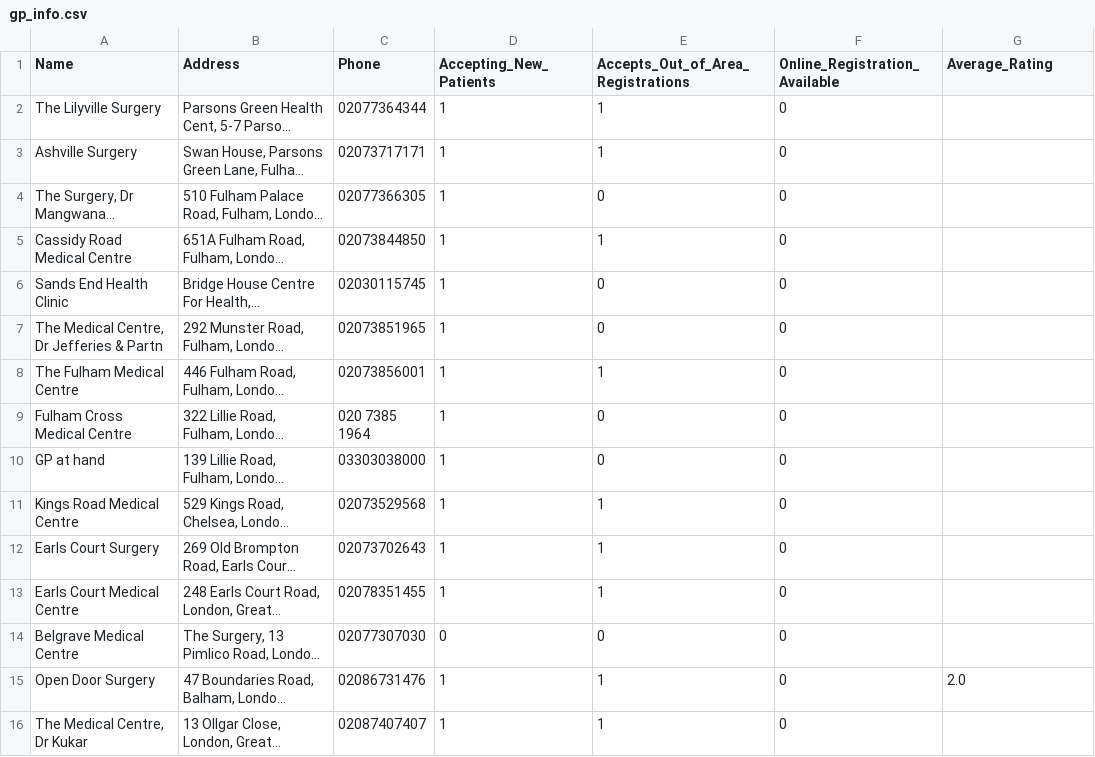
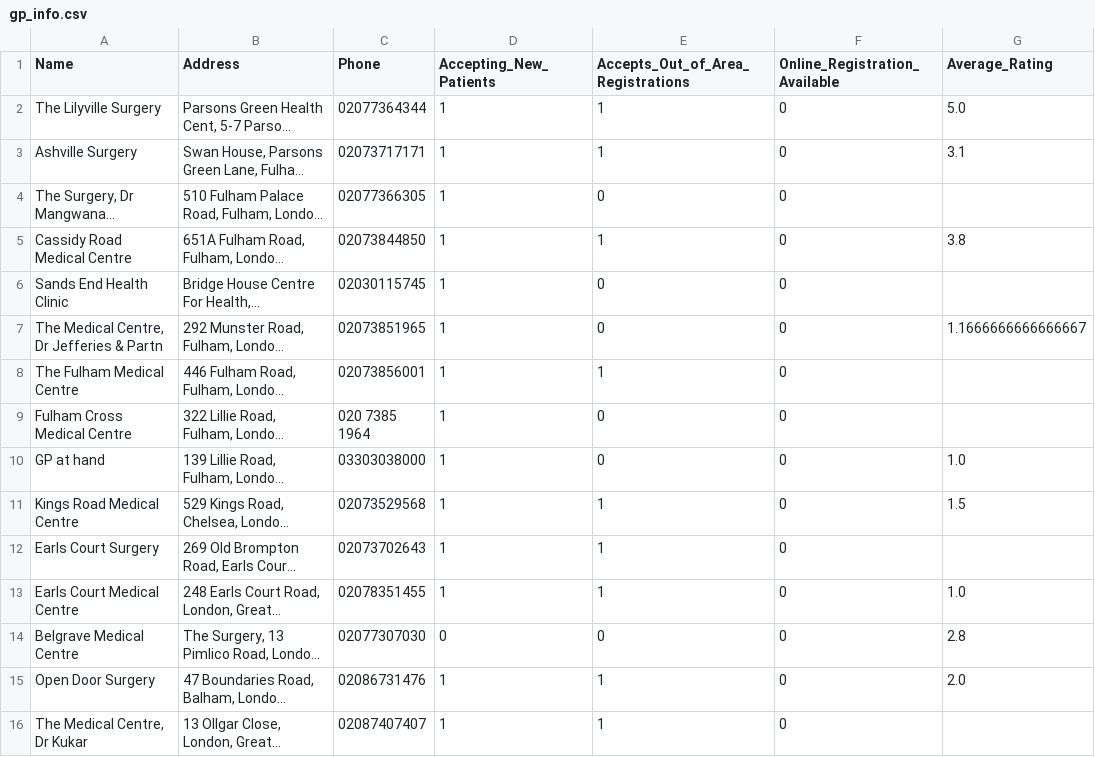
Before and after one commit to Frankr22/GP-Finder, a CSV file: gp_info.csv, drawn as a sheet; only a part is shown; long unchanged cells end in …; the diff covers the shown part only; the diff names each change by its address in the sheet, - before the commit and + after, or states it on an @@ line.

```diff
--- a/gp_info.csv
+++ b/gp_info.csv
-G2 (Average_Rating): (empty)
+G2 (Average_Rating): 5.0
-G3 (Average_Rating): (empty)
+G3 (Average_Rating): 3.1
-G5 (Average_Rating): (empty)
+G5 (Average_Rating): 3.8
-G7 (Average_Rating): (empty)
+G7 (Average_Rating): 1.1666666666666667
-G10 (Average_Rating): (empty)
+G10 (Average_Rating): 1.0
-G11 (Average_Rating): (empty)
+G11 (Average_Rating): 1.5
-G13 (Average_Rating): (empty)
+G13 (Average_Rating): 1.0
-G14 (Average_Rating): (empty)
+G14 (Average_Rating): 2.8
```
Also changed, not shown: 10 edited cells elsewhere in this file, 2 other files.
